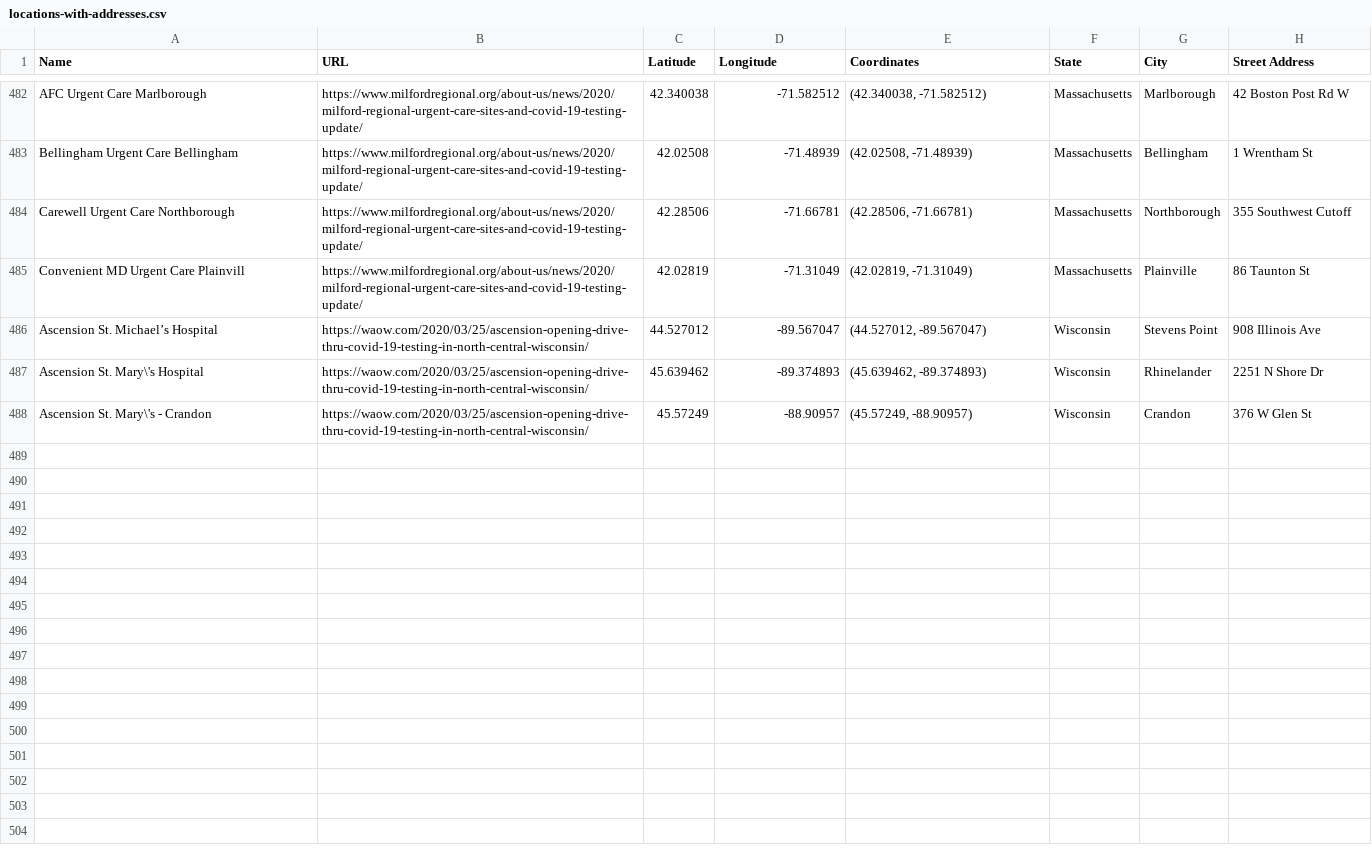
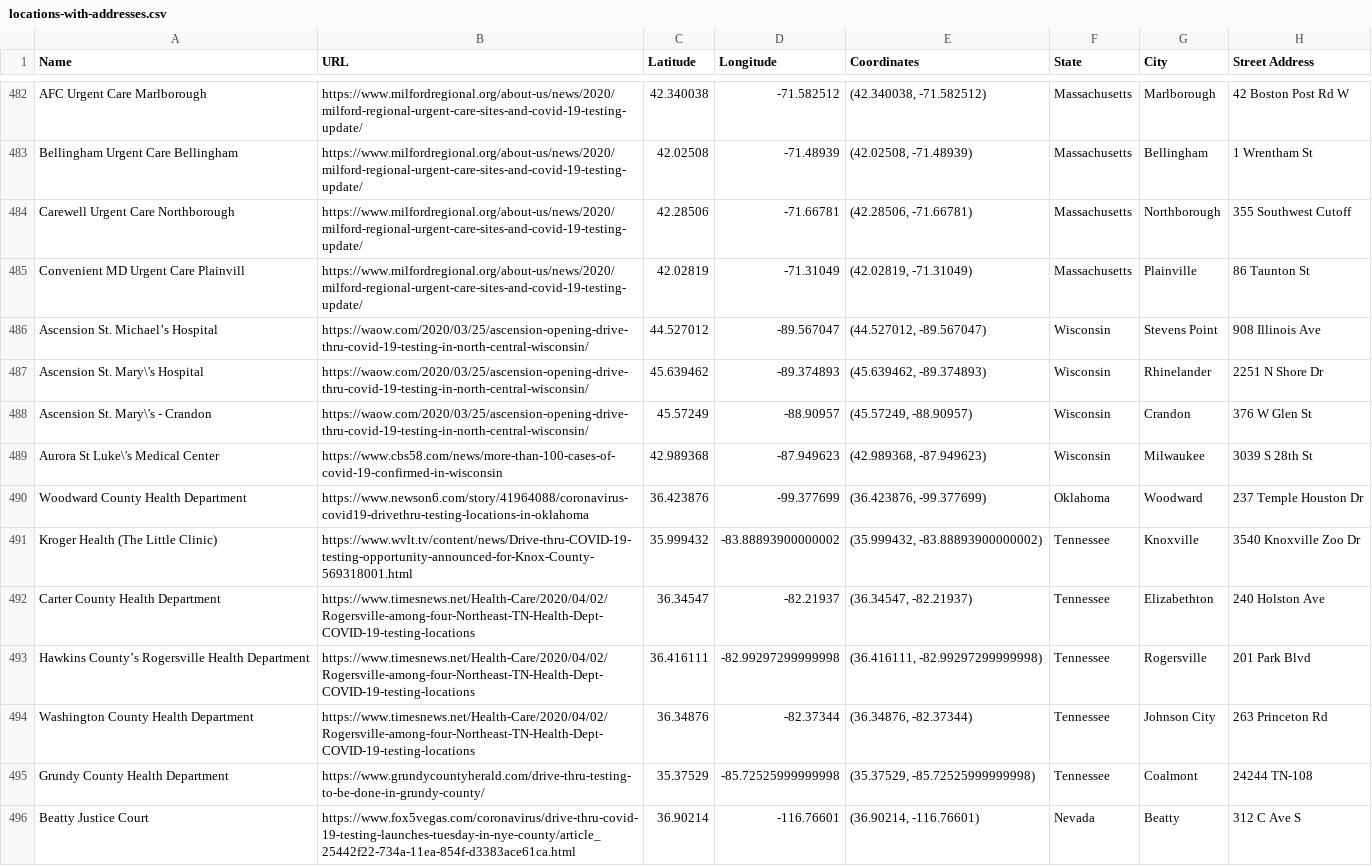
Before and after one commit to ncov19-us/ds, a CSV file: drive_thru_testing_locations/locations-with-addresses.csv, drawn as a sheet; only a part is shown, gaps mark what is left out; the diff covers the shown part only; the diff names each change by its address in the sheet, - before the commit and + after, or states it on an @@ line.

Commit message:
chore: run drive-thru testing scripts

```diff
--- a/drive_thru_testing_locations/locations-with-addresses.csv
+++ b/drive_thru_testing_locations/locations-with-addresses.csv
+row 489: Aurora St Luke\'s Medical Center | https://www.cbs58.com/news/more-than-100-cases-of-covid-19-confirmed-in-wisconsin | 42.989368 | -87.949623 | (42.989368, -87.949623) | Wisconsin | Milwaukee | 3039 S 28th St
+row 490: Woodward County Health Department | https://www.newson6.com/story/41964088/coronavirus-covid19-drivethru-testing-locations-in-oklahoma | 36.423876 | -99.377699 | (36.423876, -99.377699) | Oklahoma | Woodward | 237 Temple Houston Dr
+row 491: Kroger Health (The Little Clinic) | https://www.wvlt.tv/content/news/Drive-thru-COVID-19-testing-opportunity-announced-for-Knox-County-569318001.html | 35.999432 | -83.88893900000002 | (35.999432, -83.88893900000002) | Tennessee | Knoxville | 3540 Knoxville Zoo Dr
+row 492: Carter County Health Department | https://www.timesnews.net/Health-Care/2020/04/02/Rogersville-among-four-Northeast-TN-Health-Dept-COVID-19-testing-locations | 36.34547 | -82.21937 | (36.34547, -82.21937) | Tennessee | Elizabethton | 240 Holston Ave
+row 493: Hawkins County’s Rogersville Health Department | https://www.timesnews.net/Health-Care/2020/04/02/Rogersville-among-four-Northeast-TN-Health-Dept-COVID-19-testing-locations | 36.416111 | -82.99297299999998 | (36.416111, -82.99297299999998) | Tennessee | Rogersville | 201 Park Blvd
+row 494: Washington County Health Department | https://www.timesnews.net/Health-Care/2020/04/02/Rogersville-among-four-Northeast-TN-Health-Dept-COVID-19-testing-locations | 36.34876 | -82.37344 | (36.34876, -82.37344) | Tennessee | Johnson City | 263 Princeton Rd
+row 495: Grundy County Health Department | https://www.grundycountyherald.com/drive-thru-testing-to-be-done-in-grundy-county/ | 35.37529 | -85.72525999999998 | (35.37529, -85.72525999999998) | Tennessee | Coalmont | 24244 TN-108
+row 496: Beatty Justice Court | https://www.fox5vegas.com/coronavirus/drive-thru-covid-19-testing-launches-tuesday-in-nye-county/article_25442f22-734a-11ea-854f-d3383ace61ca.html | 36.90214 | -116.76601 | (36.90214, -116.76601) | Nevada | Beatty | 312 C Ave S
```
Also changed, not shown: 8 added rows and 1 edited cell elsewhere in this file, drive_thru_testing_locations/us-drive-thru-testing-locations.csv, 2 other files.
